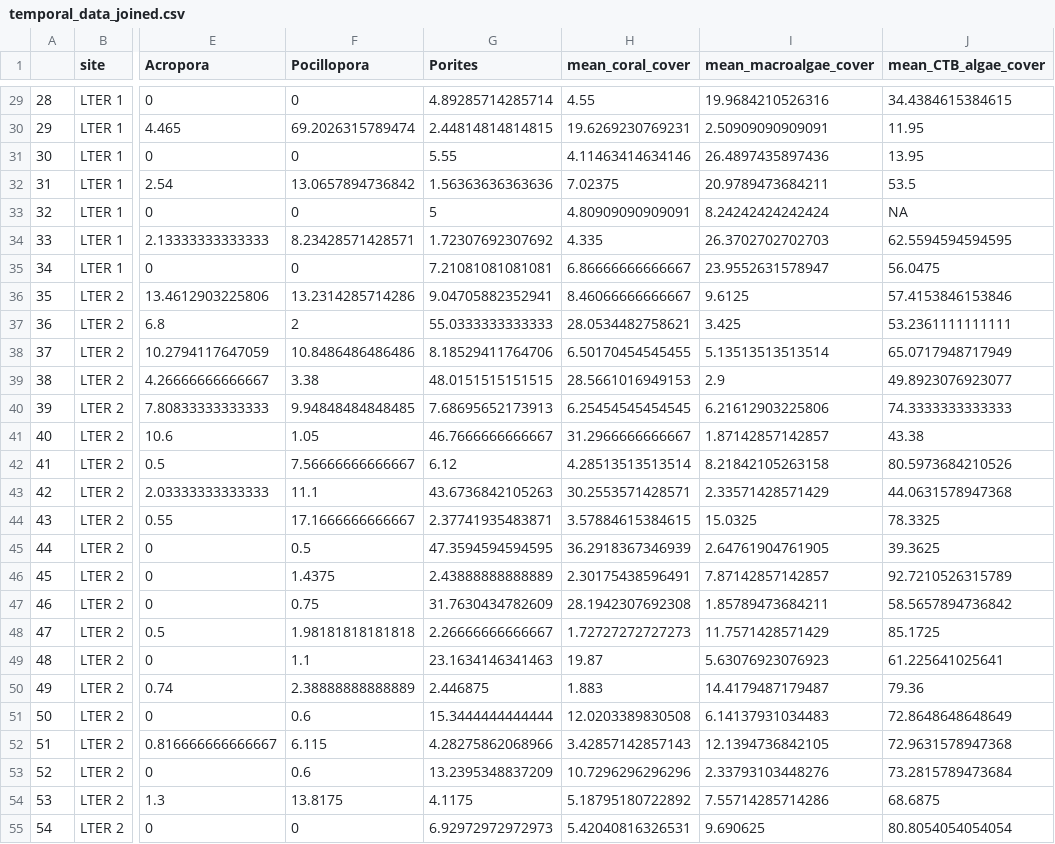
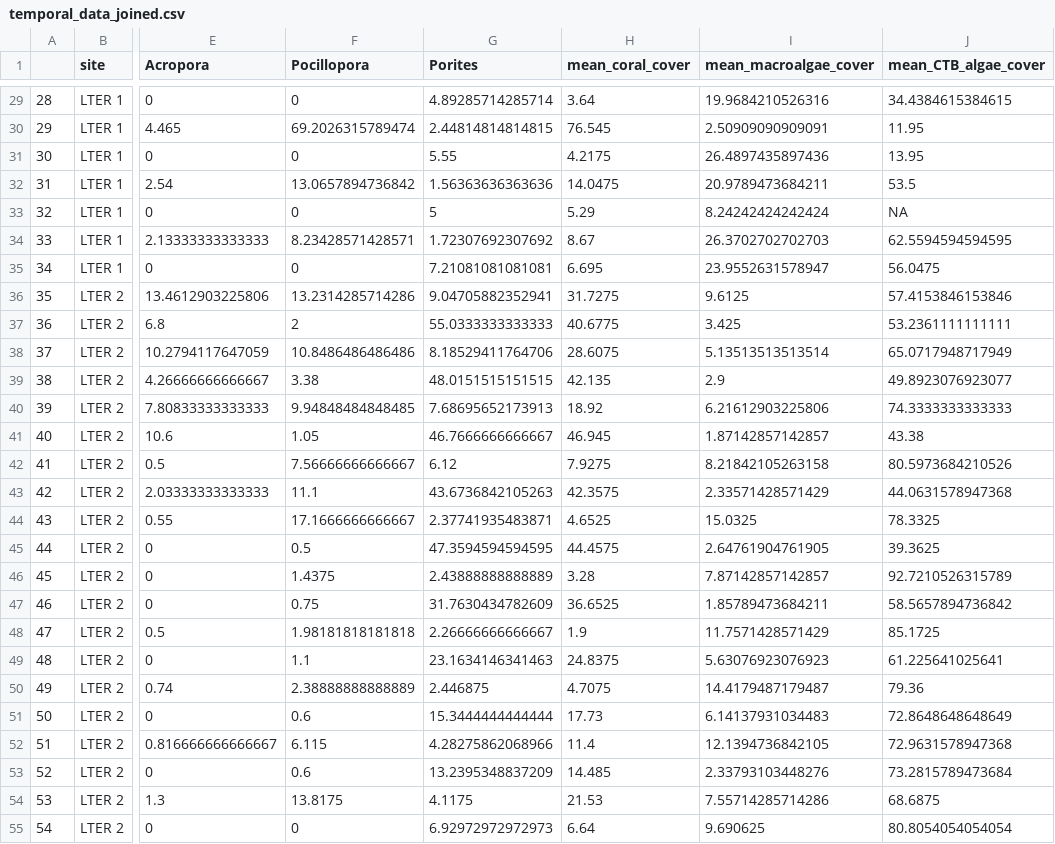
Before and after one commit to MCR-LTER/MEDS, a CSV file: data/csv/temporal_data_joined.csv, drawn as a sheet; only a part is shown, gaps mark what is left out; the diff covers the shown part only; the diff names each change by its address in the sheet, - before the commit and + after, or states it on an @@ line.

Commit message:
fixed mean coral cover group_by, summarize method to correct the plots

```diff
--- a/data/csv/temporal_data_joined.csv
+++ b/data/csv/temporal_data_joined.csv
-H29 (mean_coral_cover): 4.55
+H29 (mean_coral_cover): 3.64
-H30 (mean_coral_cover): 19.6269230769231
+H30 (mean_coral_cover): 76.545
-H31 (mean_coral_cover): 4.11463414634146
+H31 (mean_coral_cover): 4.2175
-H32 (mean_coral_cover): 7.02375
+H32 (mean_coral_cover): 14.0475
-H33 (mean_coral_cover): 4.80909090909091
+H33 (mean_coral_cover): 5.29
-H34 (mean_coral_cover): 4.335
+H34 (mean_coral_cover): 8.67
-H35 (mean_coral_cover): 6.86666666666667
+H35 (mean_coral_cover): 6.695
-H36 (mean_coral_cover): 8.46066666666667
+H36 (mean_coral_cover): 31.7275
-H37 (mean_coral_cover): 28.0534482758621
+H37 (mean_coral_cover): 40.6775
-H38 (mean_coral_cover): 6.50170454545455
+H38 (mean_coral_cover): 28.6075
-H39 (mean_coral_cover): 28.5661016949153
+H39 (mean_coral_cover): 42.135
-H40 (mean_coral_cover): 6.25454545454545
+H40 (mean_coral_cover): 18.92
-H41 (mean_coral_cover): 31.2966666666667
+H41 (mean_coral_cover): 46.945
-H42 (mean_coral_cover): 4.28513513513514
+H42 (mean_coral_cover): 7.9275
-H43 (mean_coral_cover): 30.2553571428571
+H43 (mean_coral_cover): 42.3575
-H44 (mean_coral_cover): 3.57884615384615
+H44 (mean_coral_cover): 4.6525
-H45 (mean_coral_cover): 36.2918367346939
+H45 (mean_coral_cover): 44.4575
-H46 (mean_coral_cover): 2.30175438596491
+H46 (mean_coral_cover): 3.28
-H47 (mean_coral_cover): 28.1942307692308
+H47 (mean_coral_cover): 36.6525
-H48 (mean_coral_cover): 1.72727272727273
+H48 (mean_coral_cover): 1.9
-H49 (mean_coral_cover): 19.87
+H49 (mean_coral_cover): 24.8375
-H50 (mean_coral_cover): 1.883
+H50 (mean_coral_cover): 4.7075
-H51 (mean_coral_cover): 12.0203389830508
+H51 (mean_coral_cover): 17.73
-H52 (mean_coral_cover): 3.42857142857143
+H52 (mean_coral_cover): 11.4
-H53 (mean_coral_cover): 10.7296296296296
+H53 (mean_coral_cover): 14.485
-H54 (mean_coral_cover): 5.18795180722892
+H54 (mean_coral_cover): 21.53
-H55 (mean_coral_cover): 5.42040816326531
+H55 (mean_coral_cover): 6.64
```
Also changed, not shown: 172 edited cells elsewhere in this file, data/csv/sum_trophic_corals.csv, 2 other files.
